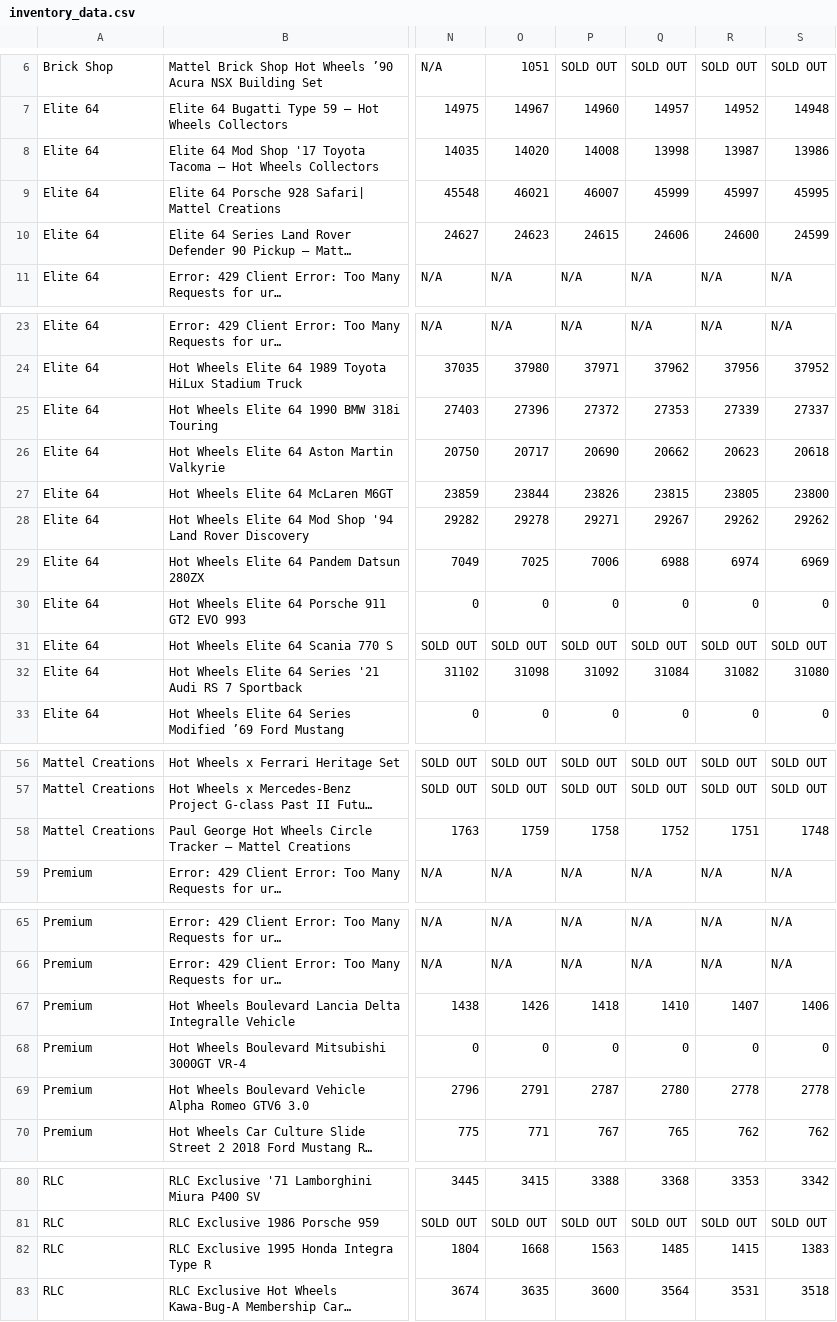
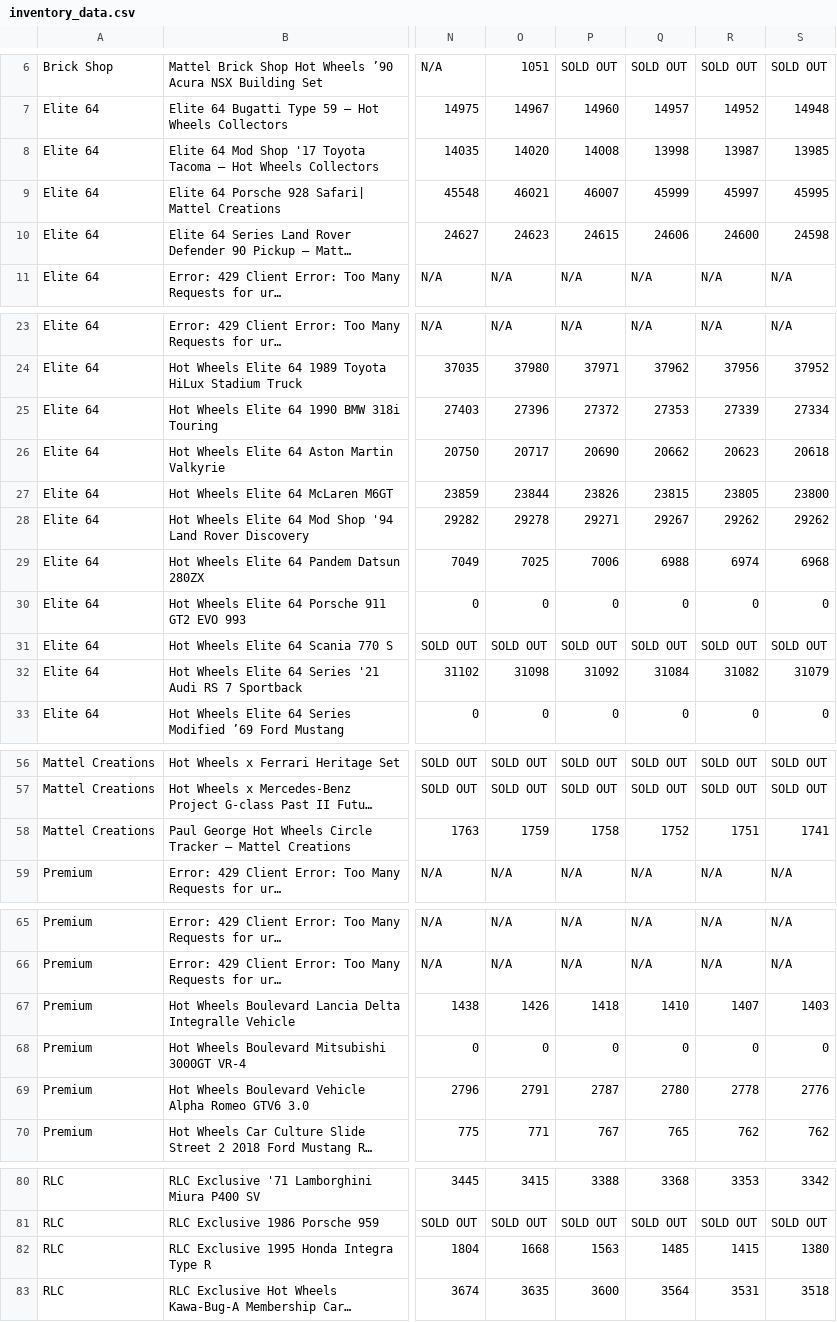
Before and after one commit to shady333/HWinventory, a CSV file: inventory_data.csv, drawn as a sheet; only a part is shown, gaps mark what is left out; long unchanged cells end in …; the diff names each change by its address in the sheet, - before the commit and + after, or states it on an @@ line.

```diff
--- a/inventory_data.csv
+++ b/inventory_data.csv
-S8: 13986
+S8: 13985
-S10: 24599
+S10: 24598
-S25: 27337
+S25: 27334
-S29: 6969
+S29: 6968
-S32: 31080
+S32: 31079
-S58: 1748
+S58: 1741
-S67: 1406
+S67: 1403
-S69: 2778
+S69: 2776
-S82: 1383
+S82: 1380
```
Also changed, not shown: 2 other files.
